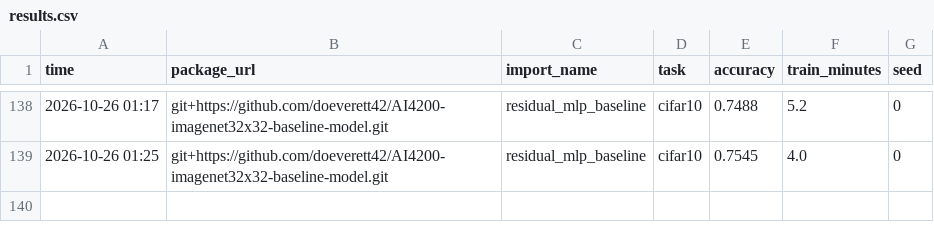
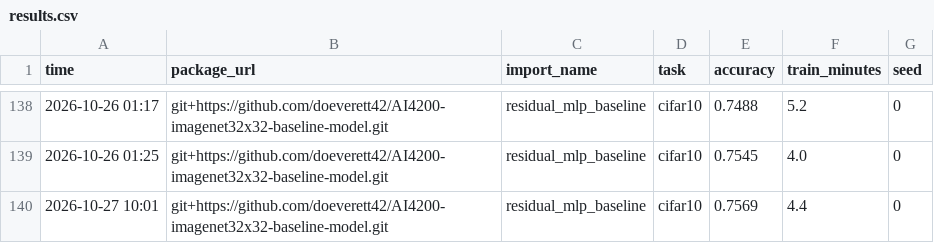
Before and after one commit to doeverett42/AI4200-imagenet32x32-baseline-model, a CSV file: results.csv, drawn as a sheet; only a part is shown, gaps mark what is left out; the diff names each change by its address in the sheet, - before the commit and + after, or states it on an @@ line.

Commit message:
Cifar decreased epochs test

```diff
--- a/results.csv
+++ b/results.csv
+row 140: 2026-10-27 10:01 | git+https://github.com/doeverett42/AI4200-imagenet32x32-baseline-model.git | residual_mlp_baseline | cifar10 | 0.7569 | 4.4 | 0
```
Also changed, not shown: 4 other files.
